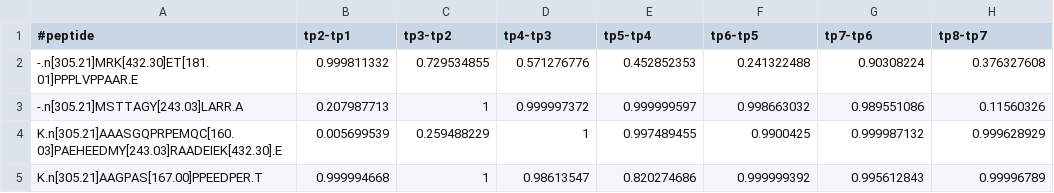
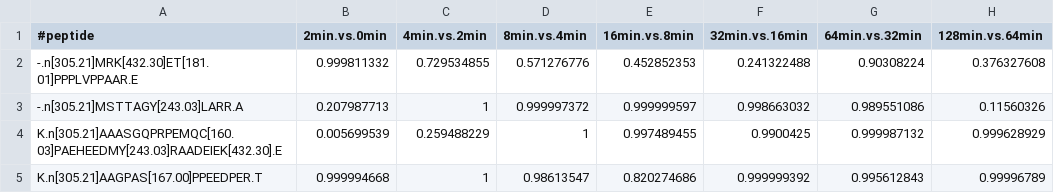
Before and after one commit to koksal/tps, a TSV file: data/timeseries/p-values-prev.tsv, drawn as a sheet; only a part is shown.

```diff
--- a/data/timeseries/p-values-prev.tsv
+++ b/data/timeseries/p-values-prev.tsv
@@ -1,2 +1,2 @@
-#peptide	tp2-tp1	tp3-tp2	tp4-tp3	tp5-tp4	tp6-tp5	tp7-tp6	tp8-tp7
+#peptide	2min.vs.0min	4min.vs.2min	8min.vs.4min	16min.vs.8min	32min.vs.16min	64min.vs.32min	128min.vs.64min
 -.n[305.21]MRK[432.30]ET[181.01]PPPLVPPAAR.E	0.999811332	0.729534855	0.571276776	0.452852353	0.241322488	0.90308224	0.376327608
```
Also changed, not shown: data/timeseries/median-time-series.tsv, data/timeseries/p-values-first.tsv.
